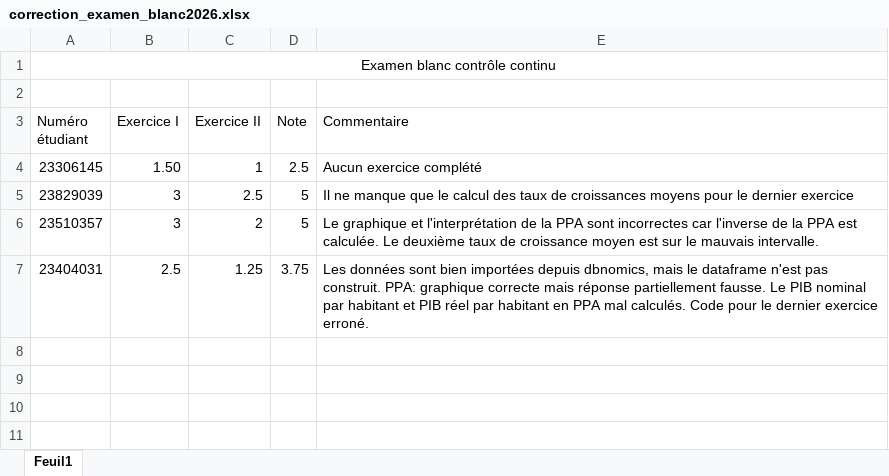
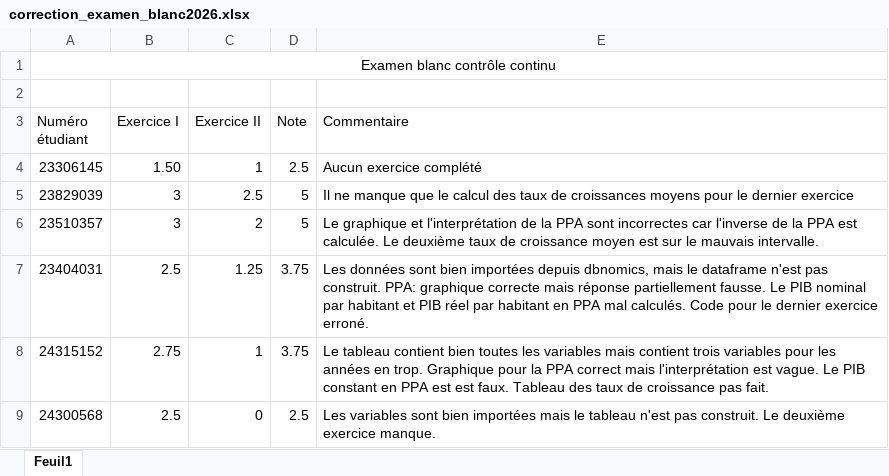
Before and after one commit to Jeylal/les-mesures-de-l-conomie, an Excel workbook: exercices/correction_examen_blanc2026.xlsx, sheet Feuil1, drawn as a sheet; values as stored, in another font and other column widths than the file's, no borders; the diff names each change by its address in the sheet, - before the commit and + after, or states it on an @@ line.

Commit message:
Update correction_examen_blanc2026.xlsx

```diff
--- a/exercices/correction_examen_blanc2026.xlsx (sheet Feuil1)
+++ b/exercices/correction_examen_blanc2026.xlsx (sheet Feuil1)
+row 8: 24315152 | 2.75 | 1 | 3.75 | Le tableau contient bien toutes les variables mais contient trois variables pour les années en trop. Graphique pour la PPA correct mais l'interprétation est vague. Le PIB constant en PPA est est faux. Tableau des taux de croissance pas fait.
+row 9: 24300568 | 2.5 | 0 | 2.5 | Les variables sont bien importées mais le tableau n'est pas construit. Le deuxième exercice manque.
```
